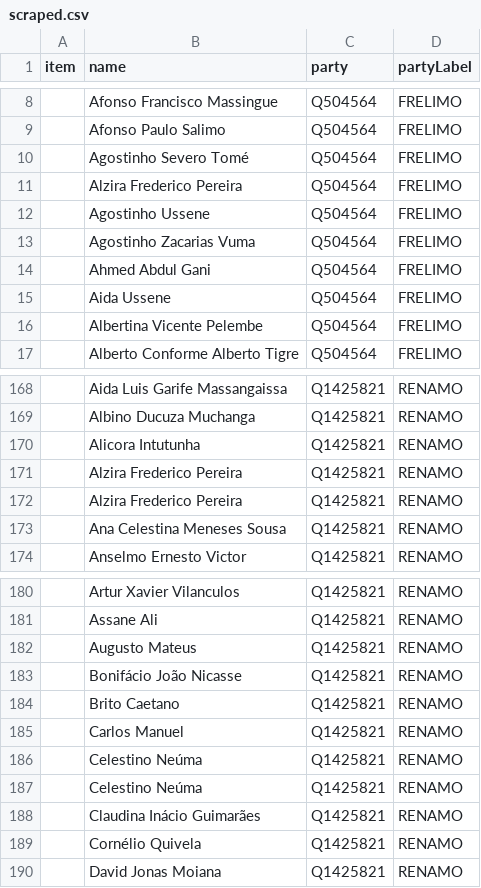
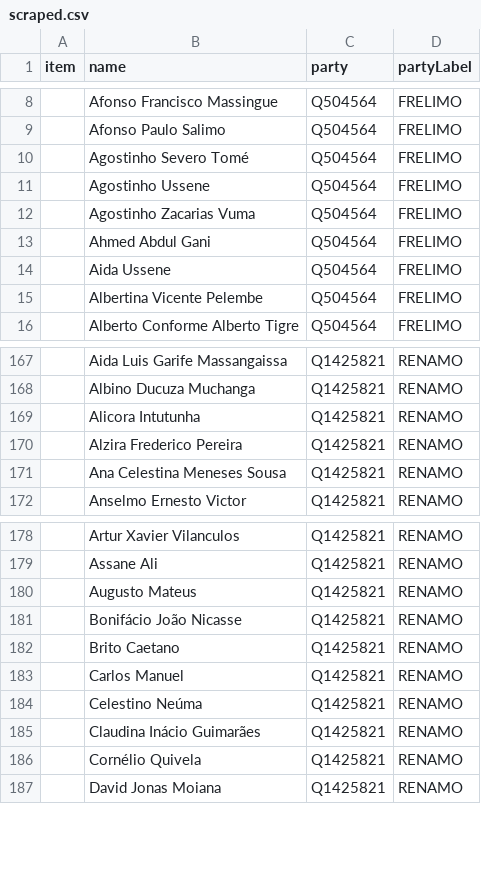
Before and after one commit to every-politician-scrapers/mozambique, a CSV file: sources/assembly-6-perfil/scraped.csv, drawn as a sheet; only a part is shown, gaps mark what is left out.

Commit message:
refresh Term 6 data

```diff
--- a/sources/assembly-6-perfil/scraped.csv
+++ b/sources/assembly-6-perfil/scraped.csv
@@ -10,3 +10,2 @@ item,name,party,partyLabel
 ,Agostinho Severo Tomé,Q504564,FRELIMO
-,Alzira Frederico Pereira,Q504564,FRELIMO
 ,Agostinho Ussene,Q504564,FRELIMO
@@ -171,3 +170,2 @@ item,name,party,partyLabel
 ,Alzira Frederico Pereira,Q1425821,RENAMO
-,Alzira Frederico Pereira,Q1425821,RENAMO
 ,Ana Celestina Meneses Sousa,Q1425821,RENAMO
@@ -185,3 +183,2 @@ item,name,party,partyLabel
 ,Carlos Manuel,Q1425821,RENAMO
-,Celestino Neúma,Q1425821,RENAMO
 ,Celestino Neúma,Q1425821,RENAMO
```
Also changed, not shown: sources/assembly-6-perfil/raw.csv, 2 other files.
